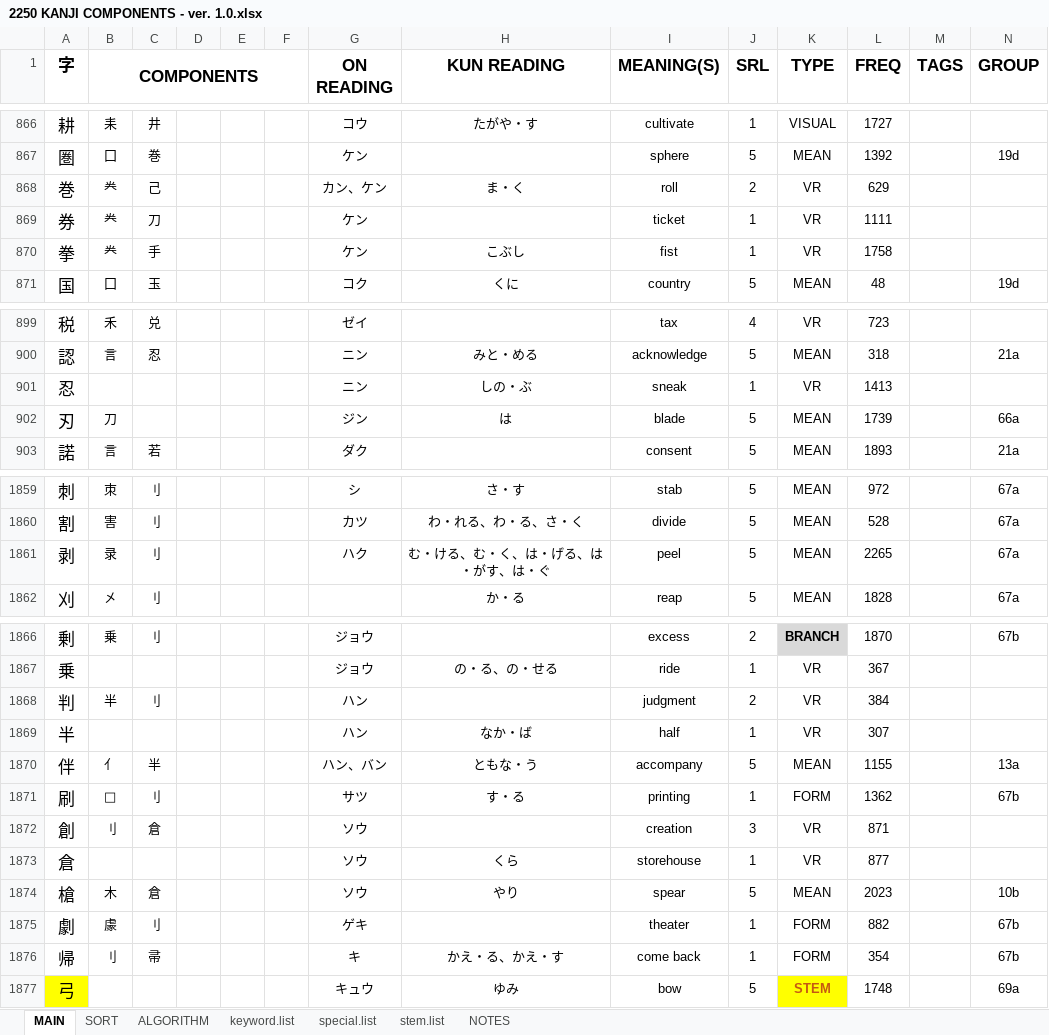
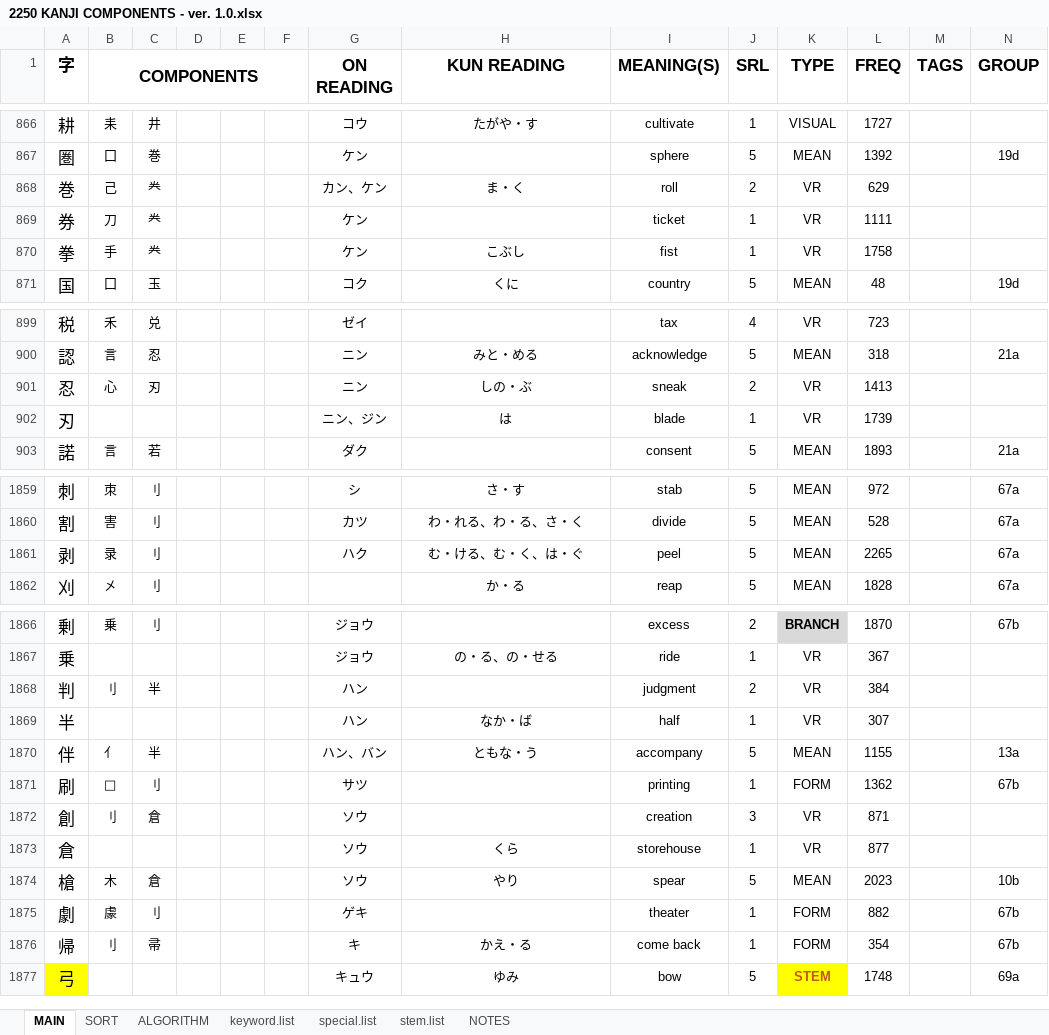
Before and after one commit to tonykoval/kanji-mbo, an Excel workbook: 2250 KANJI COMPONENTS - ver. 1.0.xlsx, sheet MAIN, drawn as a sheet; only a part is shown, gaps mark what is left out; values as stored, in another font and other column widths than the file's, no borders; the diff names each change by its address in the sheet, - before the commit and + after, or states it on an @@ line.

Commit message:
update 66-67
剥・刷・帰 removed kun'yomi
刃 added on'yomi ニン and changed to VR

```diff
--- a/2250 KANJI COMPONENTS - ver. 1.0.xlsx (sheet MAIN)
+++ b/2250 KANJI COMPONENTS - ver. 1.0.xlsx (sheet MAIN)
-B868 (COMPONENTS): 龹
+B868 (COMPONENTS): 己
-C868: 己
+C868: 龹
-B869 (COMPONENTS): 龹
+B869 (COMPONENTS): 刀
-C869: 刀
+C869: 龹
-B870 (COMPONENTS): 龹
+B870 (COMPONENTS): 手
-C870: 手
+C870: 龹
-B901 (COMPONENTS): (empty)
+B901 (COMPONENTS): 心
-C901: (empty)
+C901: 刃
-J901 (SRL): 1
+J901 (SRL): 2
-B902 (COMPONENTS): 刀
+B902 (COMPONENTS): (empty)
-G902 (ON READING): ジン
+G902 (ON READING): ニン、ジン
-J902 (SRL): 5
+J902 (SRL): 1
-K902 (TYPE): MEAN
+K902 (TYPE): VR
-N902 (GROUP): 66a
+N902 (GROUP): (empty)
-H1861 (KUN READING): む・ける、む・く、は・げる、は・がす、は・ぐ
+H1861 (KUN READING): む・ける、む・く、は・ぐ
-B1868 (COMPONENTS): 半
+B1868 (COMPONENTS): 刂
-C1868: 刂
+C1868: 半
-H1871 (KUN READING): す・る
+H1871 (KUN READING): (empty)
-H1876 (KUN READING): かえ・る、かえ・す
+H1876 (KUN READING): かえ・る
```
